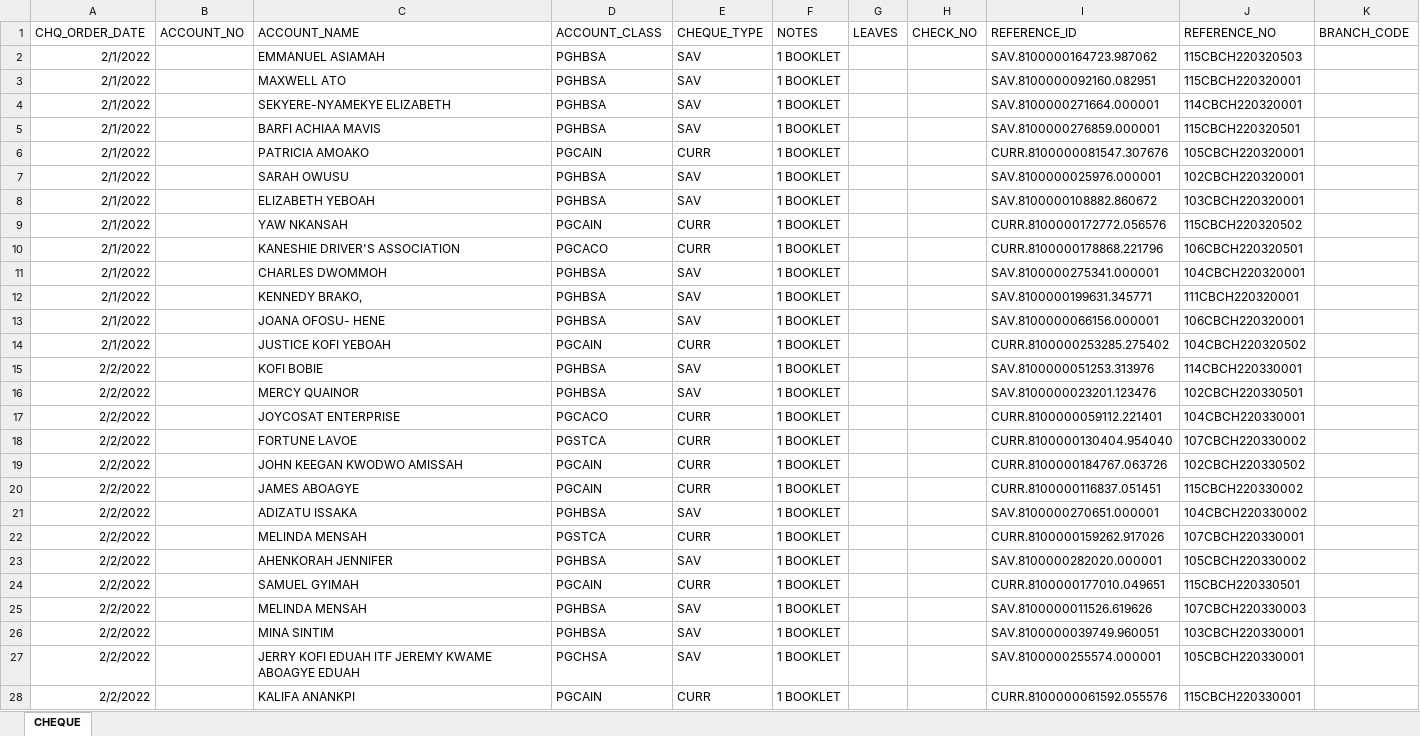
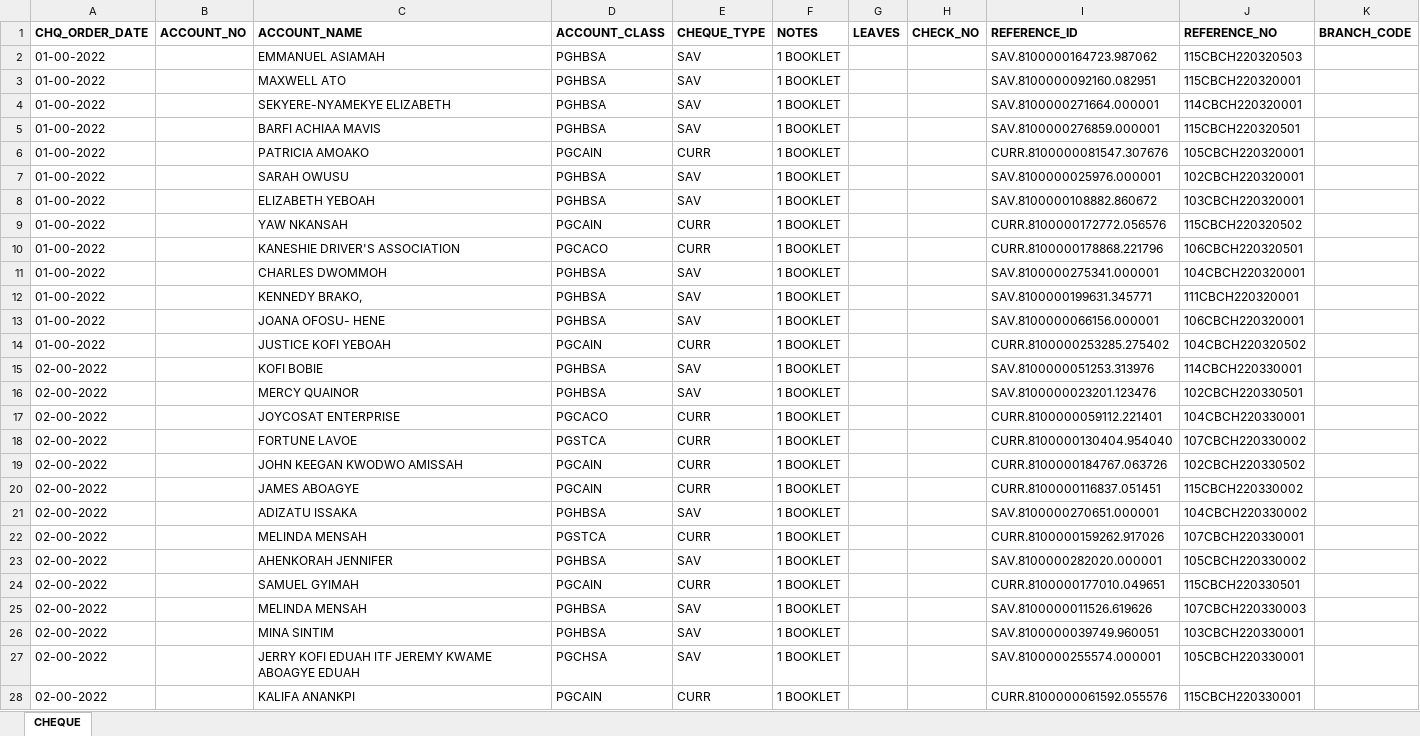
Before and after one commit to Nana-Appiah/ChkService, an Excel workbook: CHEQUE_Book_Data_5_9_2022.xlsx, sheet CHEQUE, drawn as a sheet; only a part is shown; values as stored, in another font and other column widths than the file's, no borders; the diff covers the shown part only; the diff names each change by its address in the sheet, - before the commit and + after, or states it on an @@ line.

Commit message:
Excel

```diff
--- a/CHEQUE_Book_Data_5_9_2022.xlsx (sheet CHEQUE)
+++ b/CHEQUE_Book_Data_5_9_2022.xlsx (sheet CHEQUE)
-A1:K1 bold: off
+A1:K1 bold: on
-A2:A14 (CHQ_ORDER_DATE): 2/1/2022
+A2:A14 (CHQ_ORDER_DATE): 01-00-2022
-A15:A28 (CHQ_ORDER_DATE): 2/2/2022
+A15:A28 (CHQ_ORDER_DATE): 02-00-2022
```
Also changed, not shown: 173 edited cells and cell formats elsewhere in this sheet, 5 other files.
